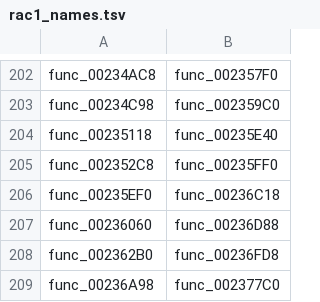
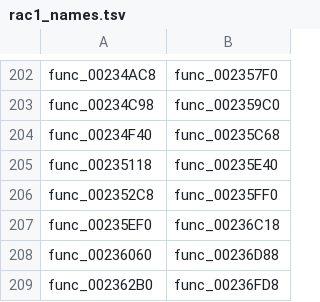
Before and after one commit to OpenRAC/OpenRAC, a TSV file: port/game/rac1-jp/host/rac1_names.tsv, drawn as a sheet; only a part is shown, gaps mark what is left out; the shorter side is filled out with more unchanged rows; the diff names each change by its address in the sheet, - before the commit and + after, or states it on an @@ line.

```diff
--- a/port/game/rac1-jp/host/rac1_names.tsv
+++ b/port/game/rac1-jp/host/rac1_names.tsv
+row 204: func_00234F40 | func_00235C68
```
Also changed, not shown: port/game/rac1-pal1/host/rac1_names.tsv.
